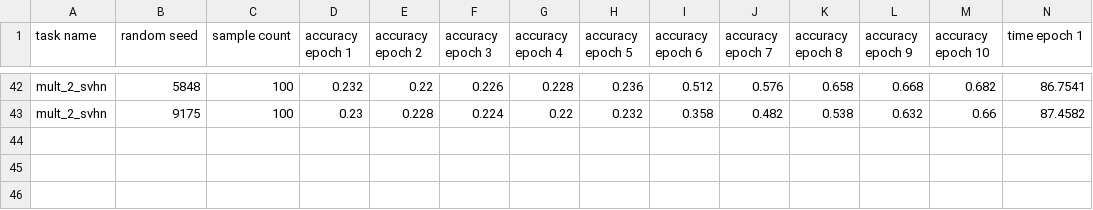
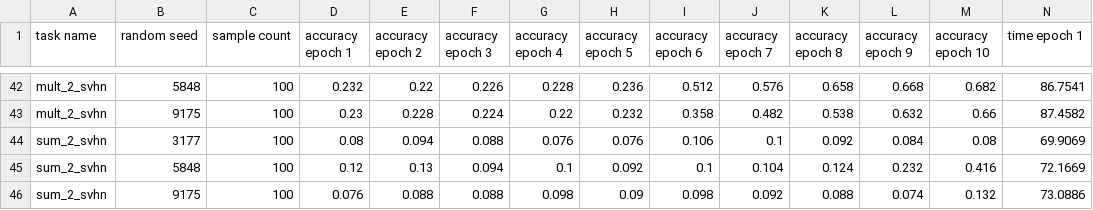
Before and after one commit to alaiasolkobreslin/ISED, a CSV file: generation-pipeline/scallop_svhn.csv, drawn as a sheet; only a part is shown, gaps mark what is left out; rows hold the shown columns only; the diff names each change by its address in the sheet, - before the commit and + after, or states it on an @@ line.

```diff
--- a/generation-pipeline/scallop_svhn.csv
+++ b/generation-pipeline/scallop_svhn.csv
+row 44: sum_2_svhn | 3177 | 100 | 0.08 | 0.094 | 0.088 | 0.076 | 0.076 | 0.106 | 0.1 | 0.092 | 0.084 | 0.08 | 69.9069
+row 45: sum_2_svhn | 5848 | 100 | 0.12 | 0.13 | 0.094 | 0.1 | 0.092 | 0.1 | 0.104 | 0.124 | 0.232 | 0.416 | 72.1669
+row 46: sum_2_svhn | 9175 | 100 | 0.076 | 0.088 | 0.088 | 0.098 | 0.09 | 0.098 | 0.092 | 0.088 | 0.074 | 0.132 | 73.0886
```
Also changed, not shown: 1 other file.
